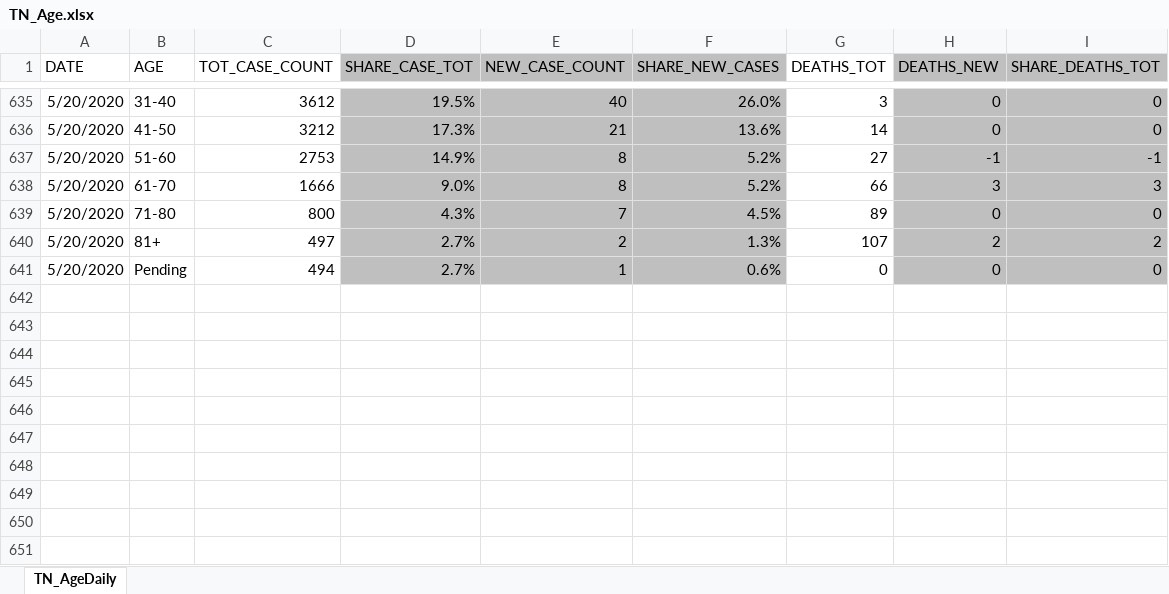
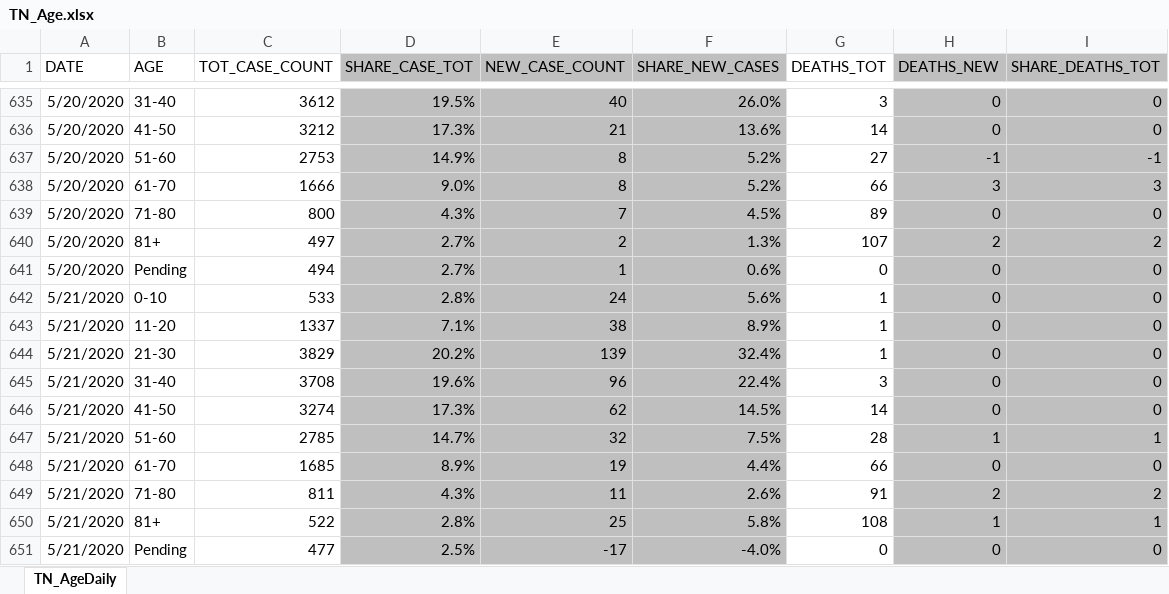
Before and after one commit to mfcarrasco/COVID-TN-Counties, an Excel workbook: TN_Age.xlsx, sheet TN_AgeDaily, drawn as a sheet; only a part is shown, gaps mark what is left out; values as stored, in another font and other column widths than the file's, no borders; the diff names each change by its address in the sheet, - before the commit and + after, or states it on an @@ line.

Commit message:
Data update

```diff
--- a/TN_Age.xlsx (sheet TN_AgeDaily)
+++ b/TN_Age.xlsx (sheet TN_AgeDaily)
+row 642: 5/21/2020 | 0-10 | 533 | 2.8% | 24 | 5.6% | 1 | 0 | 0
+row 643: 5/21/2020 | 11-20 | 1337 | 7.1% | 38 | 8.9% | 1 | 0 | 0
+row 644: 5/21/2020 | 21-30 | 3829 | 20.2% | 139 | 32.4% | 1 | 0 | 0
+row 645: 5/21/2020 | 31-40 | 3708 | 19.6% | 96 | 22.4% | 3 | 0 | 0
+row 646: 5/21/2020 | 41-50 | 3274 | 17.3% | 62 | 14.5% | 14 | 0 | 0
+row 647: 5/21/2020 | 51-60 | 2785 | 14.7% | 32 | 7.5% | 28 | 1 | 1
+row 648: 5/21/2020 | 61-70 | 1685 | 8.9% | 19 | 4.4% | 66 | 0 | 0
+row 649: 5/21/2020 | 71-80 | 811 | 4.3% | 11 | 2.6% | 91 | 2 | 2
+row 650: 5/21/2020 | 81+ | 522 | 2.8% | 25 | 5.8% | 108 | 1 | 1
+row 651: 5/21/2020 | Pending | 477 | 2.5% | -17 | -4.0% | 0 | 0 | 0
```
Also changed, not shown: TNDeptHealth_Demographics.xlsx, 2 other files.
